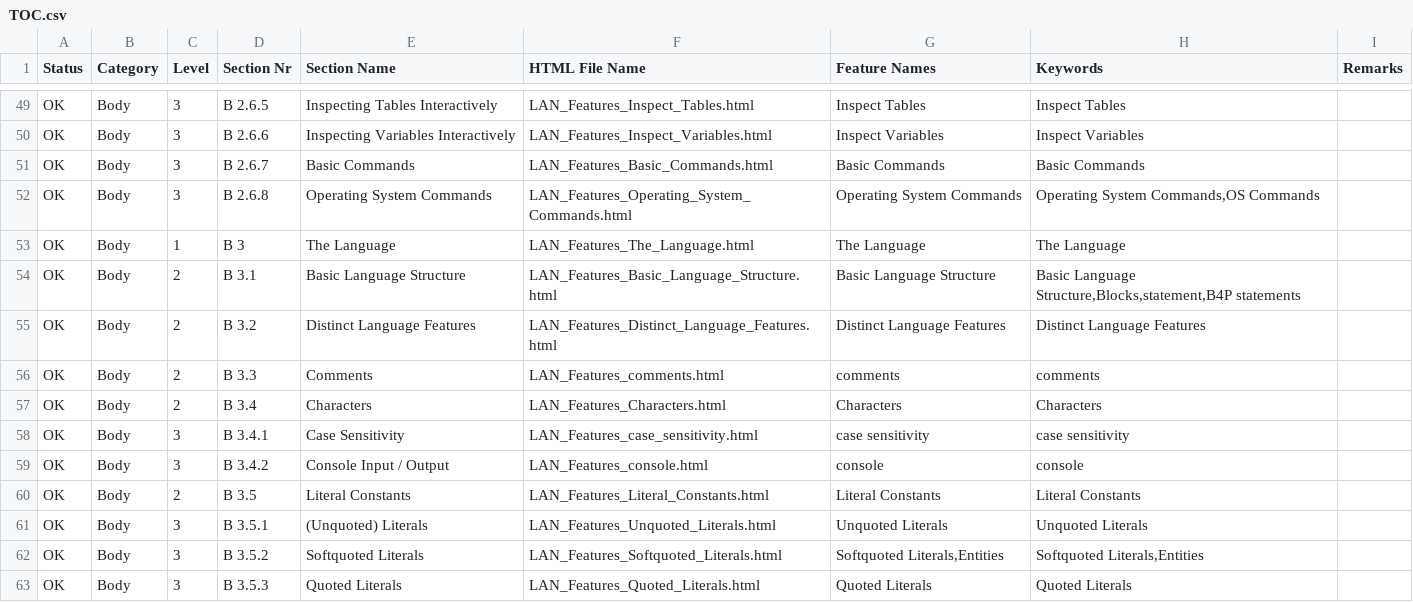
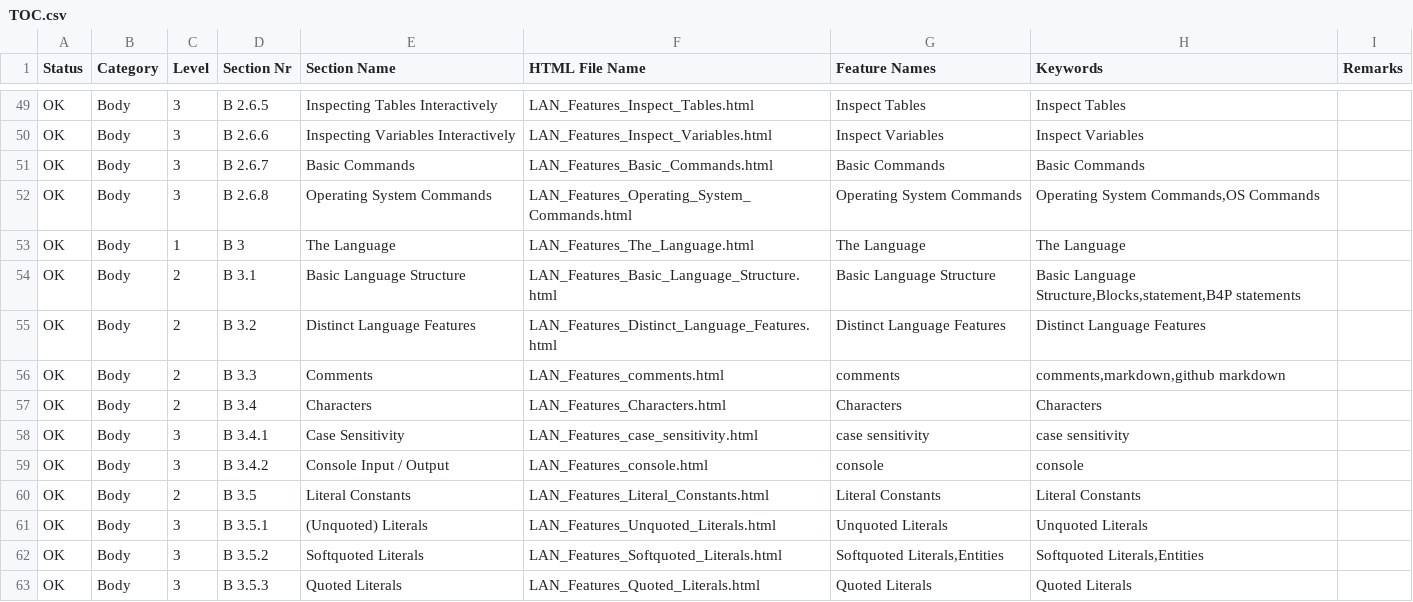
Before and after one commit to georgzurbonsen/B4P_Docu_Maker, a CSV file: TOC.csv, drawn as a sheet; only a part is shown, gaps mark what is left out; the diff covers the shown part only.

```diff
--- a/TOC.csv
+++ b/TOC.csv
@@ -55,3 +55,3 @@ OK;Body;2;B 3.1;Basic Language Structure;LAN_Features_Basic_Language_Structure.h
 OK;Body;2;B 3.2;Distinct Language Features;LAN_Features_Distinct_Language_Features.html;Distinct Language Features;Distinct Language Features;
-OK;Body;2;B 3.3;Comments;LAN_Features_comments.html;comments;comments;
+OK;Body;2;B 3.3;Comments;LAN_Features_comments.html;comments;comments,markdown,github markdown;
 OK;Body;2;B 3.4;Characters;LAN_Features_Characters.html;Characters;Characters;
```
Also changed, not shown: 2 added rows and 16 edited cells elsewhere in this file, New Keyword Index.csv, 54 other files.
